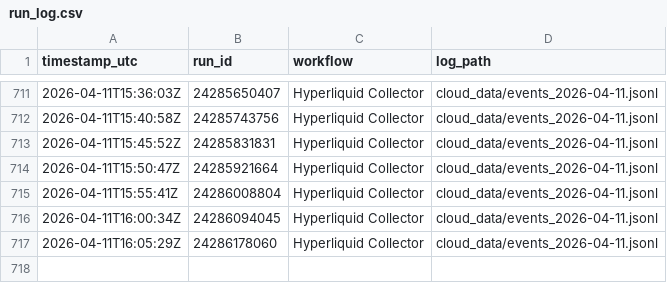
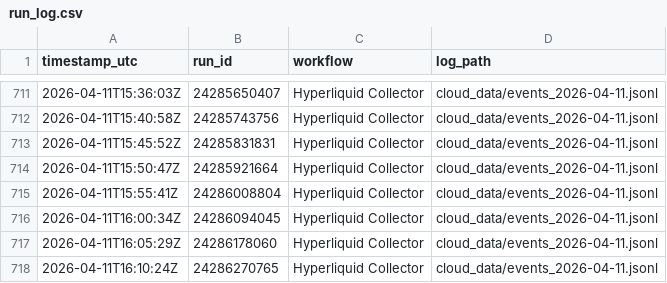
Before and after one commit to crdkprvl-design/hl-collector, a CSV file: cloud_data/run_log.csv, drawn as a sheet; only a part is shown, gaps mark what is left out; the diff names each change by its address in the sheet, - before the commit and + after, or states it on an @@ line.

```diff
--- a/cloud_data/run_log.csv
+++ b/cloud_data/run_log.csv
+row 718: 2026-04-11T16:10:24Z | 24286270765 | Hyperliquid Collector | cloud_data/events_2026-04-11.jsonl
```
